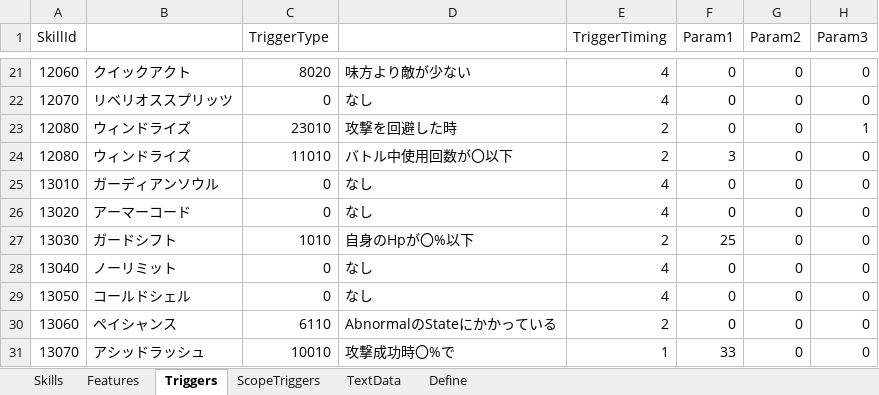
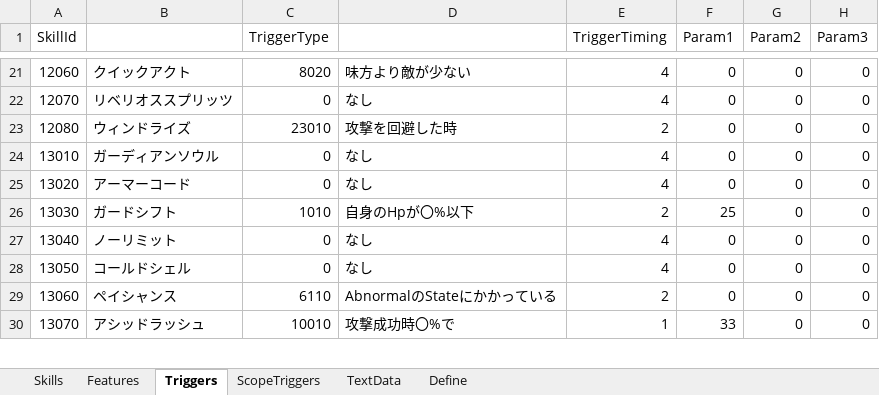
Before and after one commit to seedsclaft/unity, an Excel workbook: Assets/Data/Skills.xlsx, sheet Triggers, drawn as a sheet; only a part is shown, gaps mark what is left out; values as stored, in another font and other column widths than the file's, no borders; the diff names each change by its address in the sheet, - before the commit and + after, or states it on an @@ line.

```diff
--- a/Assets/Data/Skills.xlsx (sheet Triggers)
+++ b/Assets/Data/Skills.xlsx (sheet Triggers)
-H23 (Param3): 1
+H23 (Param3): 0
-row 24: 12080 | ウィンドライズ | 11010 | バトル中使用回数が〇以下 | 2 | 3 | 0 | 0
```
Also changed, not shown: sheet Skills, sheet TextData, sheet Features, Assets/Data/Actors.xlsx, Assets/Data/Stages.xlsx, 10 other files.
